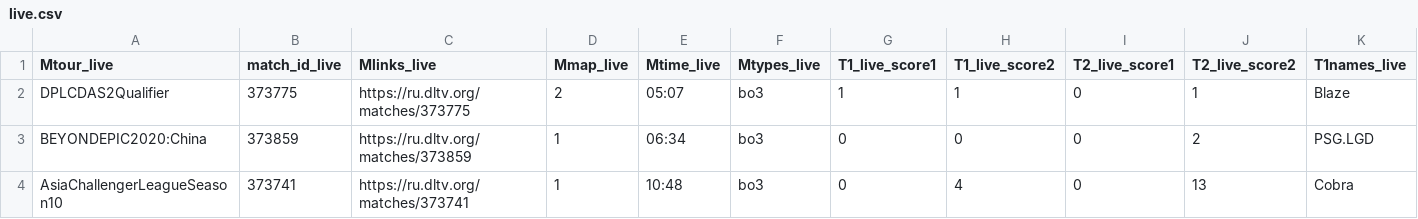
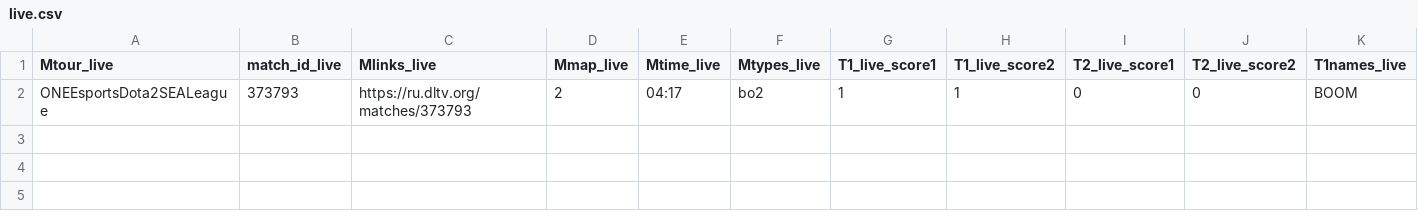
Before and after one commit to Slavian2015/Esport, a CSV file: data/live.csv, drawn as a sheet; only a part is shown; removed rows and columns are numbered as before the commit, all else as after; rows hold the shown columns only; the diff names each change by its address in the sheet, - before the commit and + after, or states it on an @@ line.

```diff
--- a/data/live.csv
+++ b/data/live.csv
-row 2: DPLCDAS2Qualifier | 373775 | https://ru.dltv.org/matches/373775 | 2 | 05:07 | bo3 | 1 | 1 | 0 | 1 | Blaze
-row 3: BEYONDEPIC2020:China | 373859 | https://ru.dltv.org/matches/373859 | 1 | 06:34 | bo3 | 0 | 0 | 0 | 2 | PSG.LGD
-row 4: AsiaChallengerLeagueSeason10 | 373741 | https://ru.dltv.org/matches/373741 | 1 | 10:48 | bo3 | 0 | 4 | 0 | 13 | Cobra
+row 2: ONEEsportsDota2SEALeague | 373793 | https://ru.dltv.org/matches/373793 | 2 | 04:17 | bo2 | 1 | 1 | 0 | 0 | BOOM
```
Also changed, not shown: data/refresh.csv, data/server.csv, 5 other files.
